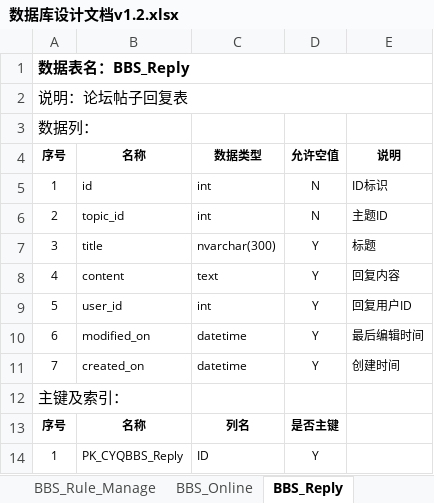
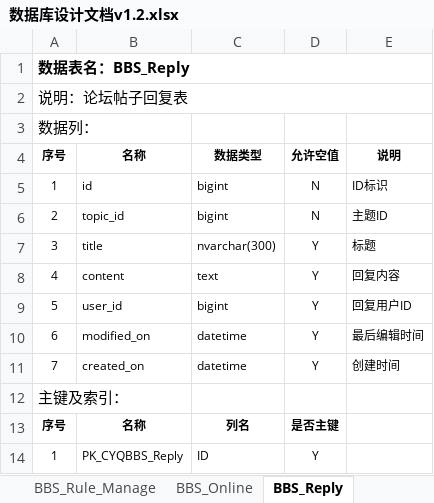
Before and after one commit to hannuus/Doc, an Excel workbook: 数据库设计文档v1.2.xlsx, sheet BBS_Reply, drawn as a sheet; values as stored, in another font and other column widths than the file's, no borders; the diff names each change by its address in the sheet, - before the commit and + after, or states it on an @@ line.

Commit message:
using bigint

```diff
--- a/数据库设计文档v1.2.xlsx (sheet BBS_Reply)
+++ b/数据库设计文档v1.2.xlsx (sheet BBS_Reply)
-C5:C6 (数据类型): int
+C5:C6 (数据类型): bigint
-C9 (数据类型): int
+C9 (数据类型): bigint
```
Also changed, not shown: sheet BBS_Topic, sheet BBS_Category, sheet BBS_Group_Right, sheet BBS_Topic_State, sheet BBS_Attachment_Download_User, sheet BBS_Online, 6 more sheets.
